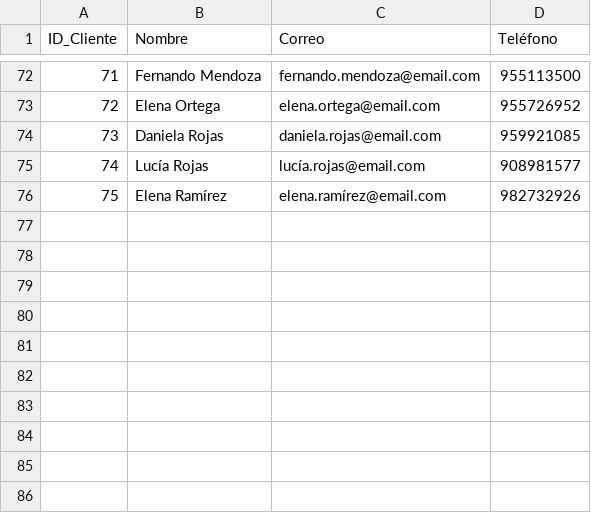
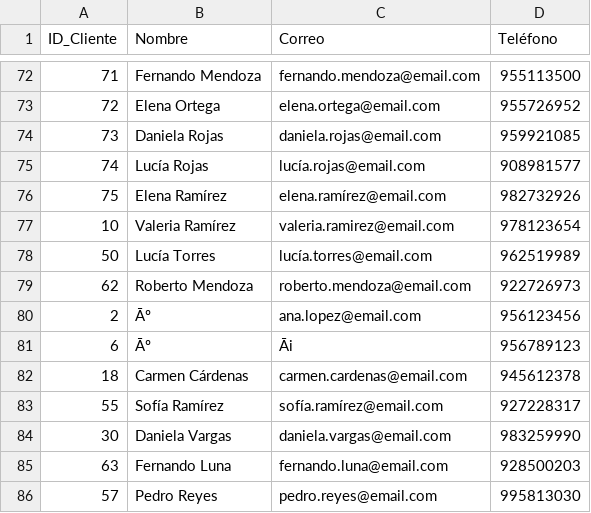
Before and after one commit to Ka1laK/E1_BigData_Pentaho-ETL, a CSV file: dataset/Ventas_Amazon_Peru-Clientes - Clientes.csv, drawn as a sheet; only a part is shown, gaps mark what is left out.

```diff
--- a/dataset/Ventas_Amazon_Peru-Clientes - Clientes.csv
+++ b/dataset/Ventas_Amazon_Peru-Clientes - Clientes.csv
@@ -76 +76,11 @@ ID_Cliente,Nombre,Correo,Teléfono
 75,Elena Ramírez,elena.ramírez@email.com,982732926
+10,Valeria Ramírez,valeria.ramirez@email.com,978123654
+50,Lucía Torres,lucía.torres@email.com,962519989
+62,Roberto Mendoza,roberto.mendoza@email.com,922726973
+2,Āº,ana.lopez@email.com,956123456
+6,Āº,Āi,956789123
+18,Carmen Cárdenas,carmen.cardenas@email.com,945612378
+55,Sofía Ramírez,sofía.ramírez@email.com,927228317
+30,Daniela Vargas,daniela.vargas@email.com,983259990
+63,Fernando Luna,fernando.luna@email.com,928500203
+57,Pedro Reyes,pedro.reyes@email.com,995813030
```
Also changed, not shown: dataset/Ventas_Amazon_Peru-Productos - Productos.csv, dataset/Ventas_Amazon_Peru-Ventas - Ventas.csv.
